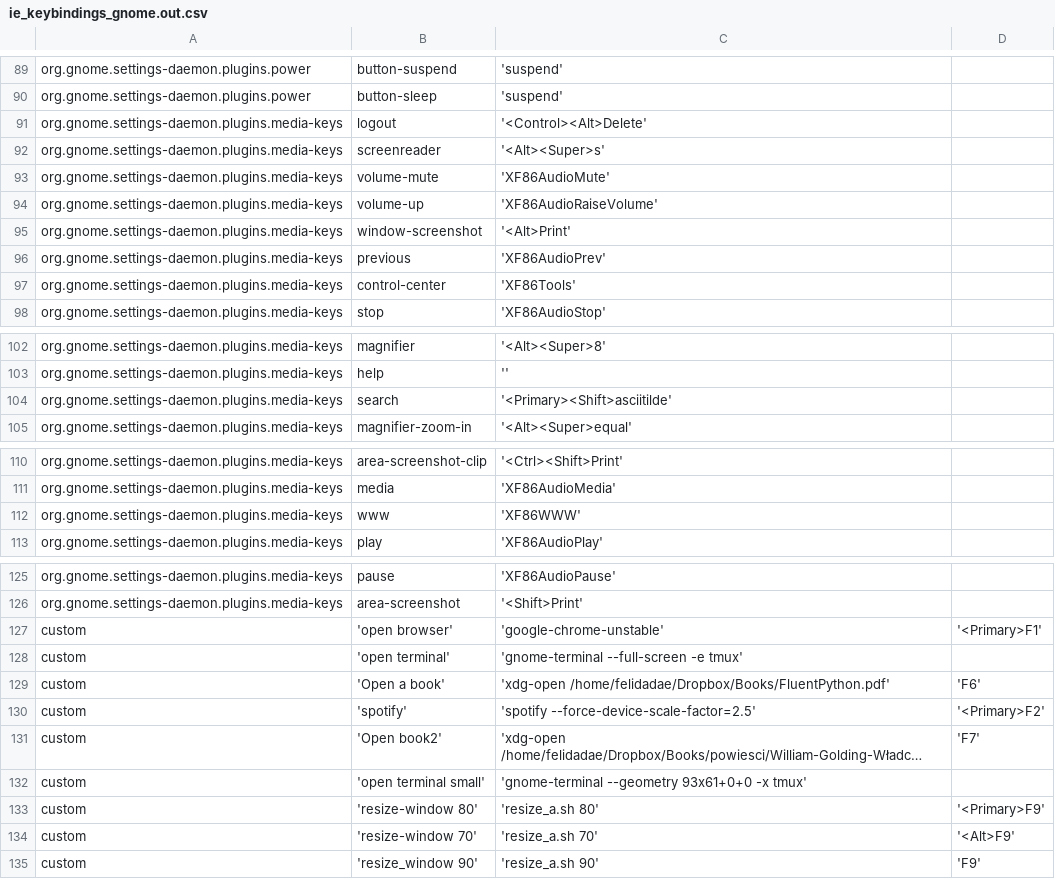
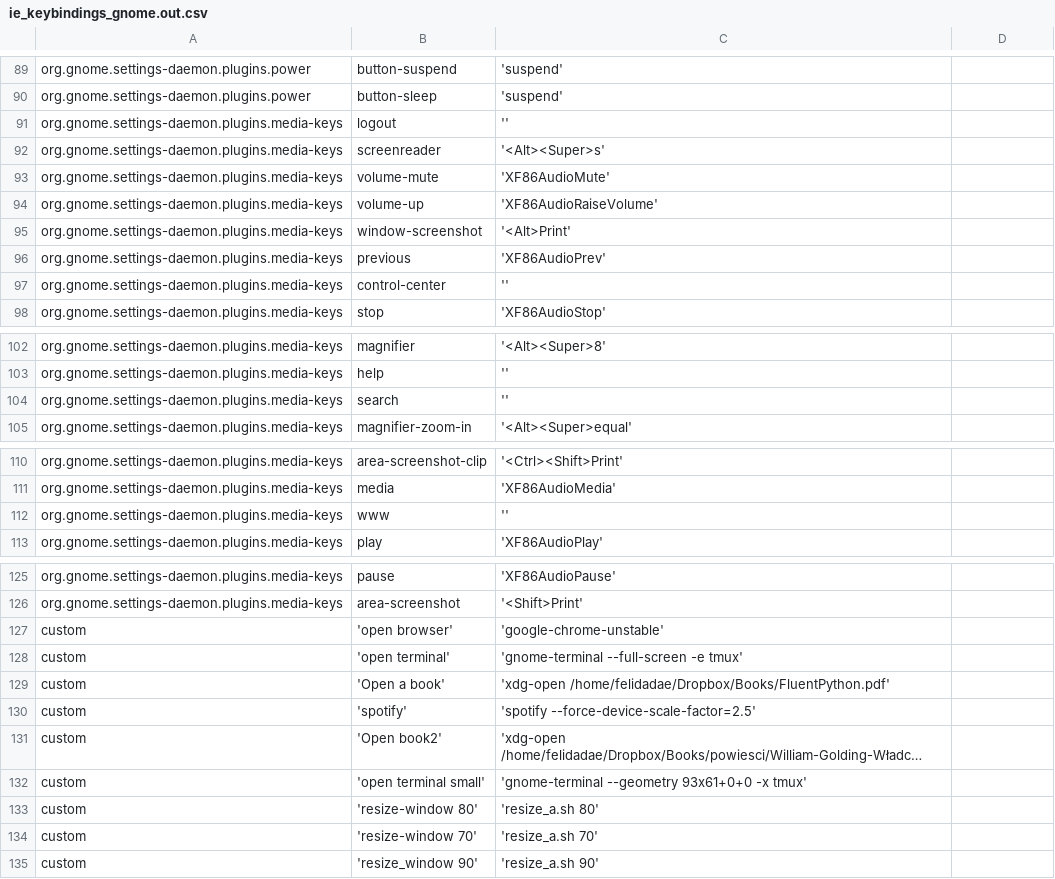
Before and after one commit to felidadae/_general, a CSV file: allInstall/sub/gnome/keybindings/ie_keybindings_gnome.out.csv, drawn as a sheet; only a part is shown, gaps mark what is left out; long unchanged cells end in …; the diff names each change by its address in the sheet, - before the commit and + after, or states it on an @@ line.

```diff
--- a/allInstall/sub/gnome/keybindings/ie_keybindings_gnome.out.csv
+++ b/allInstall/sub/gnome/keybindings/ie_keybindings_gnome.out.csv
-C91: '<Control><Alt>Delete'
+C91: ''
-C97: 'XF86Tools'
+C97: ''
-C104: '<Primary><Shift>asciitilde'
+C104: ''
-C112: 'XF86WWW'
+C112: ''
-D127: '<Primary>F1'
+D127: (empty)
-D129: 'F6'
+D129: (empty)
-D130: '<Primary>F2'
+D130: (empty)
-D131: 'F7'
+D131: (empty)
-D133: '<Primary>F9'
+D133: (empty)
-D134: '<Alt>F9'
+D134: (empty)
-D135: 'F9'
+D135: (empty)
```
Also changed, not shown: 1 other file.
